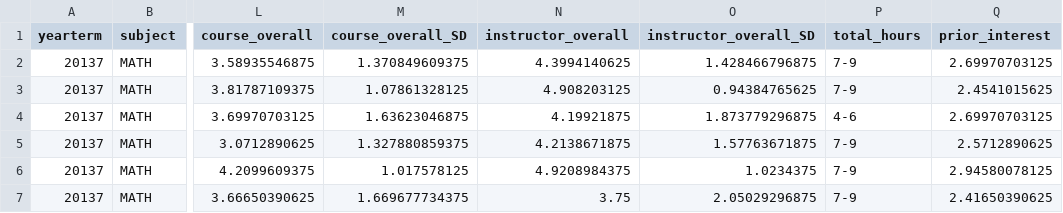
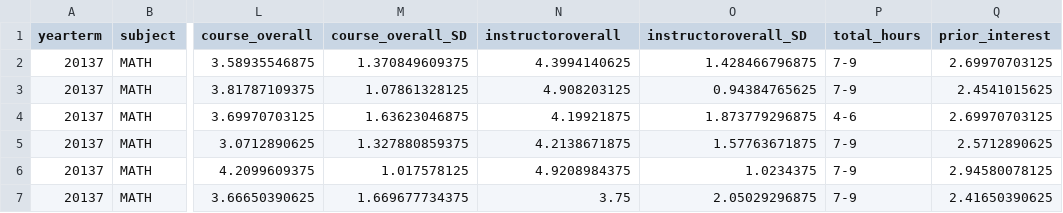
Before and after one commit to cufcq/cufcq, a CSV file: csv_make/output/MATH.csv, drawn as a sheet; only a part is shown, gaps mark what is left out; the diff names each change by its address in the sheet, - before the commit and + after, or states it on an @@ line.

```diff
--- a/csv_make/output/MATH.csv
+++ b/csv_make/output/MATH.csv
-N1: instructor_overall
+N1: instructoroverall
-O1: instructor_overall_SD
+O1: instructoroverall_SD
```
Also changed, not shown: csv_make/output/MILR.csv, csv_make/output/PHIL_NEW.csv, 44 other files.
